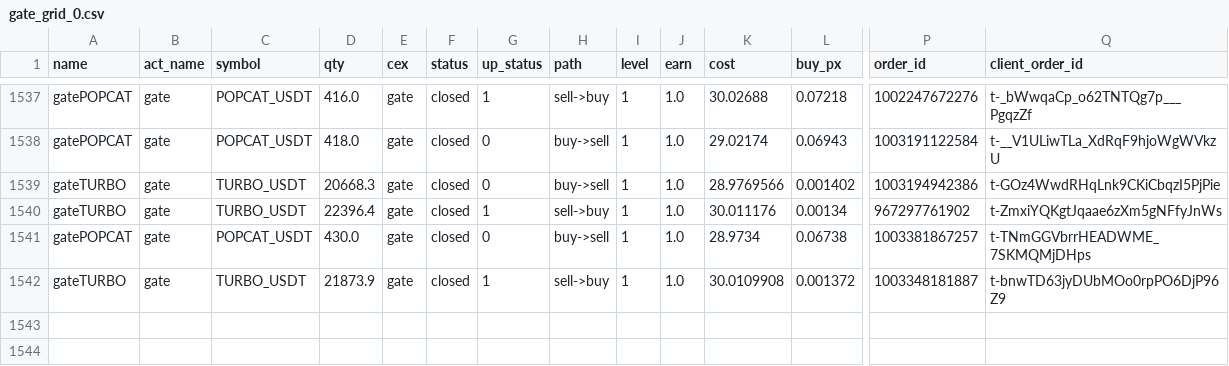
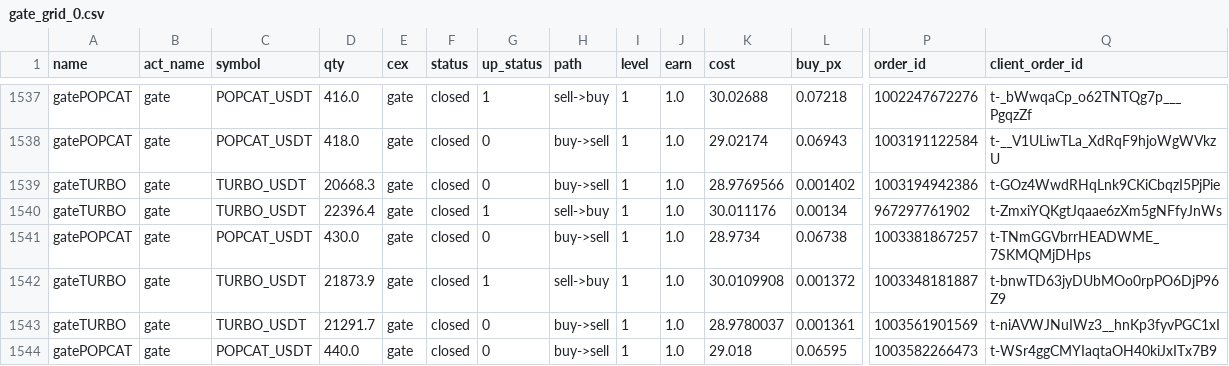
Before and after one commit to meme2046/data, a CSV file: gate_grid_0.csv, drawn as a sheet; only a part is shown, gaps mark what is left out; rows hold the shown columns only; the diff names each change by its address in the sheet, - before the commit and + after, or states it on an @@ line.

```diff
--- a/gate_grid_0.csv
+++ b/gate_grid_0.csv
+row 1543: gateTURBO | gate | TURBO_USDT | 21291.7 | gate | closed | 0 | buy->sell | 1 | 1.0 | 28.9780037 | 0.001361 | 1003561901569 | t-niAVWJNuIWz3__hnKp3fyvPGC1xI
+row 1544: gatePOPCAT | gate | POPCAT_USDT | 440.0 | gate | closed | 0 | buy->sell | 1 | 1.0 | 29.018 | 0.06595 | 1003582266473 | t-WSr4ggCMYIaqtaOH40kiJxITx7B9
```
Also changed, not shown: 1 other file.
